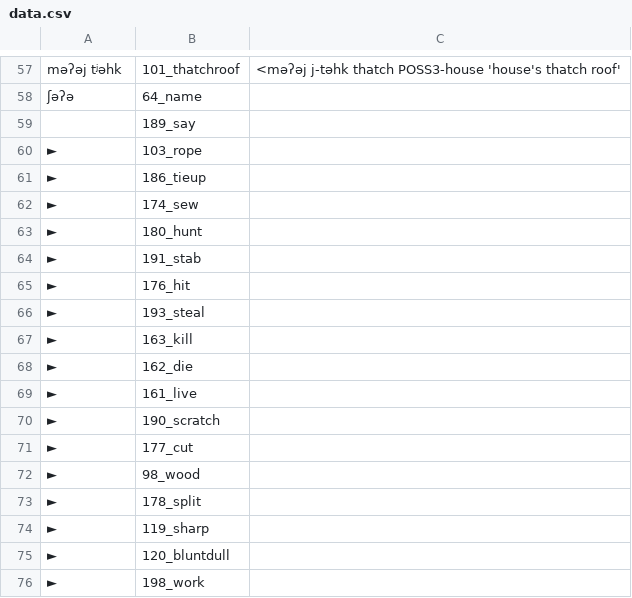
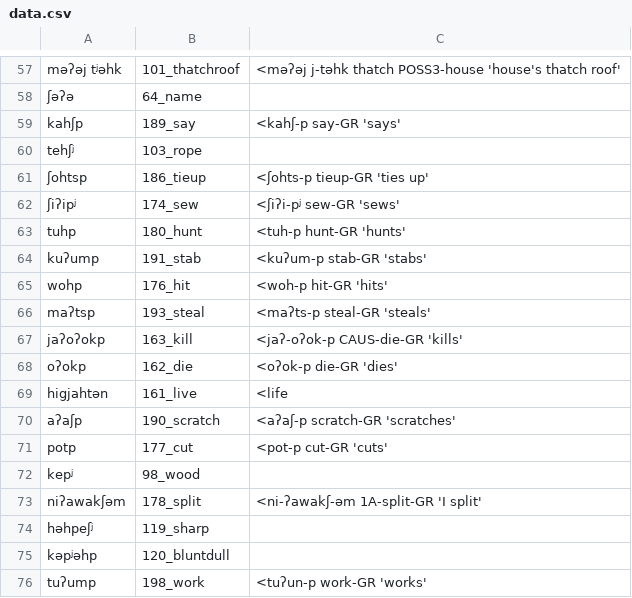
Before and after one commit to lexibank/mixezoqueanvoices, a CSV file: raw/data/Juquila/data.csv, drawn as a sheet; only a part is shown, gaps mark what is left out; the diff covers the shown part only.

Commit message:
Update data.csv

```diff
--- a/raw/data/Juquila/data.csv
+++ b/raw/data/Juquila/data.csv
@@ -58,19 +58,19 @@ məʔəj tʲəhk,101_thatchroof,<məʔəj j-təhk thatch POSS3-house 'house's th
 ʃəʔə,64_name,
-,189_say,
-►,103_rope,
-►,186_tieup,
-►,174_sew,
-►,180_hunt,
-►,191_stab,
-►,176_hit,
-►,193_steal,
-►,163_kill,
-►,162_die,
-►,161_live,
-►,190_scratch,
-►,177_cut,
-►,98_wood,
-►,178_split,
-►,119_sharp,
-►,120_bluntdull,
-►,198_work,
+kahʃp,189_say,<kahʃ-p say-GR 'says'
+tehʃʲ,103_rope,
+ʃohtsp,186_tieup,<ʃohts-p tieup-GR 'ties up'
+ʃiʔipʲ,174_sew,<ʃiʔi-pʲ sew-GR 'sews'
+tuhp,180_hunt,<tuh-p hunt-GR 'hunts'
+kuʔump,191_stab,<kuʔum-p stab-GR 'stabs'
+wohp,176_hit,<woh-p hit-GR 'hits'
+maʔtsp,193_steal,<maʔts-p steal-GR 'steals'
+jaʔoʔokp,163_kill,<jaʔ-oʔok-p CAUS-die-GR 'kills'
+oʔokp,162_die,<oʔok-p die-GR 'dies'
+higjahtən,161_live,<life
+aʔaʃp,190_scratch,<aʔaʃ-p scratch-GR 'scratches'
+potp,177_cut,<pot-p cut-GR 'cuts'
+kepʲ,98_wood,
+niʔawakʃəm,178_split,<ni-ʔawakʃ-əm 1A-split-GR 'I split'
+həhpeʃʲ,119_sharp,
+kəpʲəhp,120_bluntdull,
+tuʔump,198_work,<tuʔun-p work-GR 'works'
```
Also changed, not shown: 14 edited cells elsewhere in this file.
